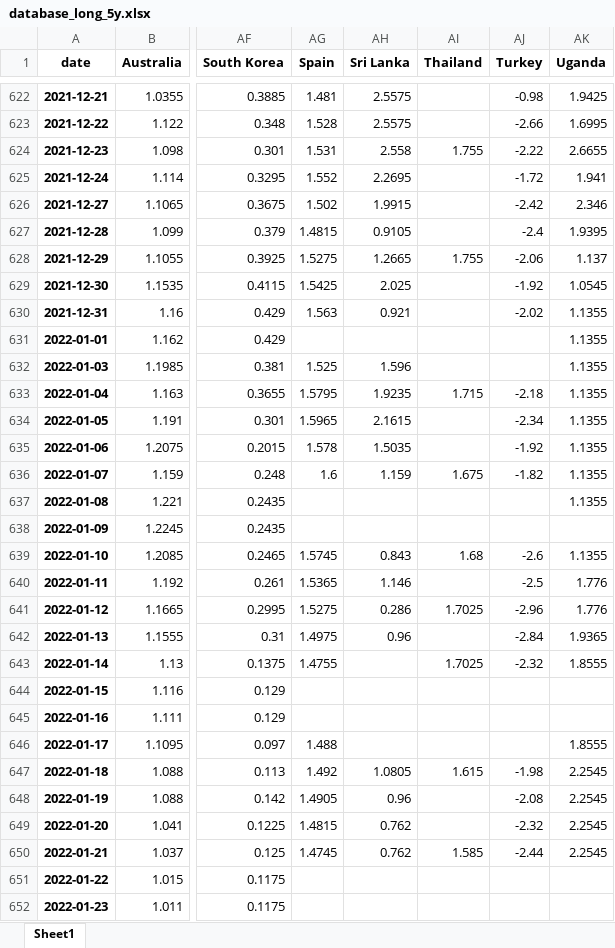
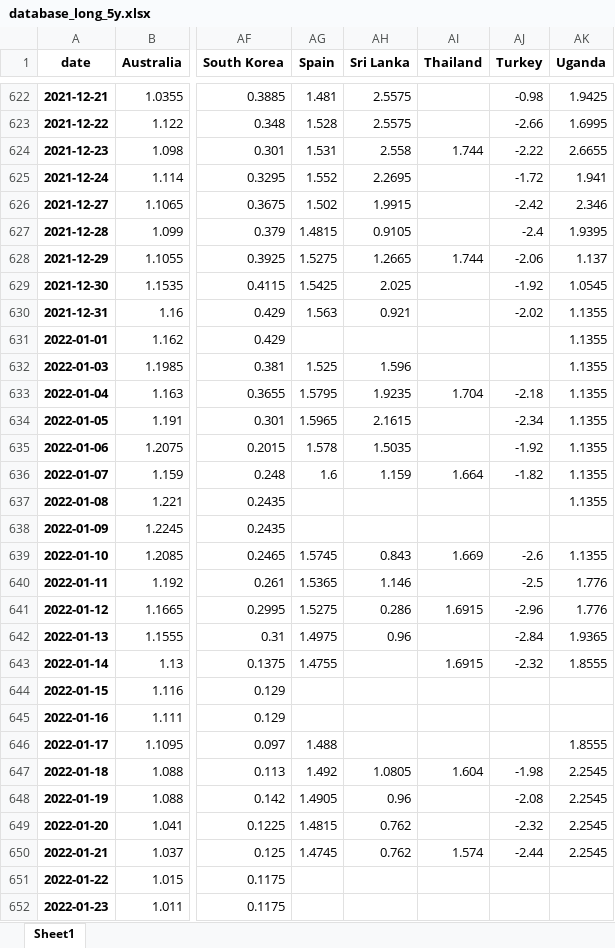
Before and after one commit to cober-data/curvature_database, an Excel workbook: database_long_5y.xlsx, sheet Sheet1, drawn as a sheet; only a part is shown, gaps mark what is left out; values as stored, in another font and other column widths than the file's, no borders; the diff covers the shown part only; the diff names each change by its address in the sheet, - before the commit and + after, or states it on an @@ line.

```diff
--- a/database_long_5y.xlsx (sheet Sheet1)
+++ b/database_long_5y.xlsx (sheet Sheet1)
-AI624 (Thailand): 1.755
+AI624 (Thailand): 1.744
-AI628 (Thailand): 1.755
+AI628 (Thailand): 1.744
-AI633 (Thailand): 1.715
+AI633 (Thailand): 1.704
-AI636 (Thailand): 1.675
+AI636 (Thailand): 1.664
-AI639 (Thailand): 1.68
+AI639 (Thailand): 1.669
-AI641 (Thailand): 1.7025
+AI641 (Thailand): 1.6915
-AI643 (Thailand): 1.7025
+AI643 (Thailand): 1.6915
-AI647 (Thailand): 1.615
+AI647 (Thailand): 1.604
-AI650 (Thailand): 1.585
+AI650 (Thailand): 1.574
```
Also changed, not shown: 1 added row and 22 edited cells elsewhere in this sheet, Bonds_India.xlsx, Bonds_Italy.xlsx, 39 other files.
